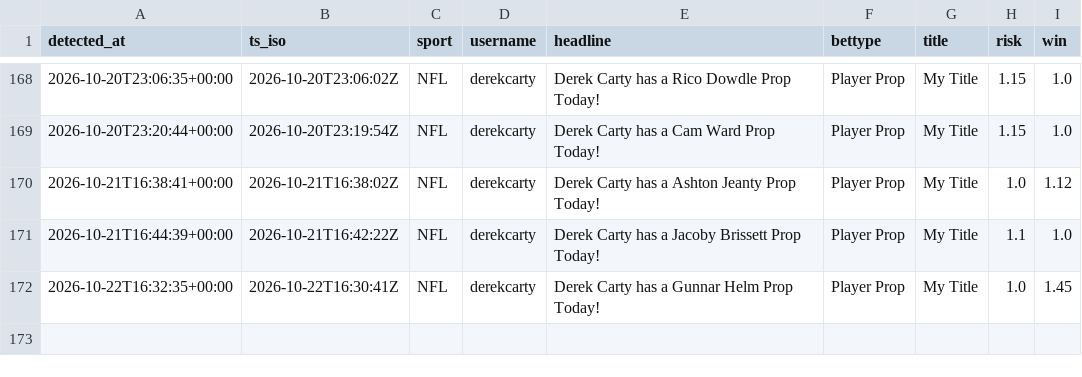
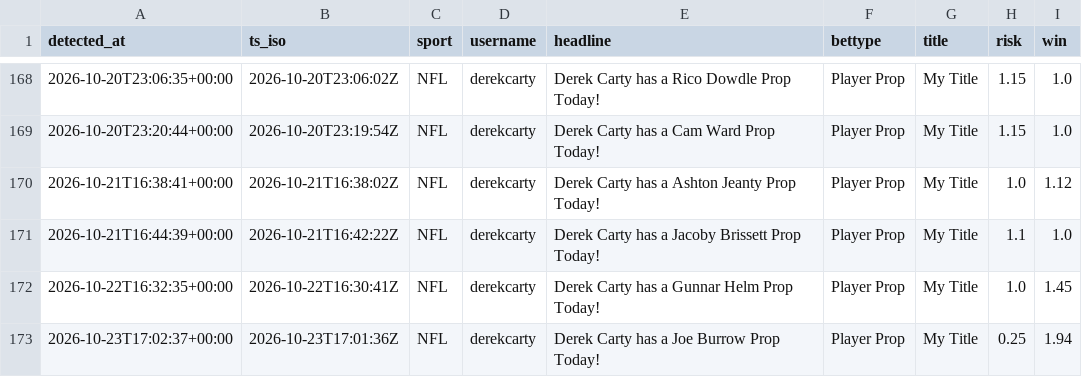
Before and after one commit to michaelherry123-byte/carty-radar, a CSV file: data/picks_log.csv, drawn as a sheet; only a part is shown, gaps mark what is left out; the diff names each change by its address in the sheet, - before the commit and + after, or states it on an @@ line.

```diff
--- a/data/picks_log.csv
+++ b/data/picks_log.csv
+row 173: 2026-10-23T17:02:37+00:00 | 2026-10-23T17:01:36Z | NFL | derekcarty | Derek Carty has a Joe Burrow Prop Today! | Player Prop | My Title | 0.25 | 1.94
```
Also changed, not shown: 1 other file.
